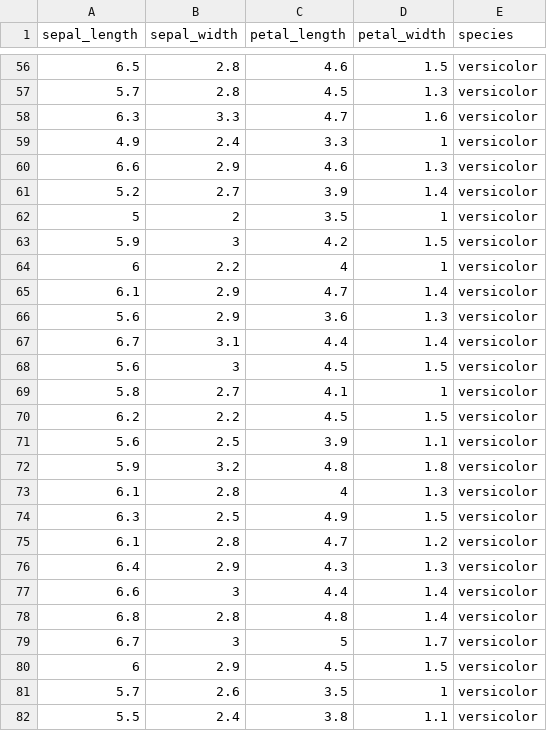
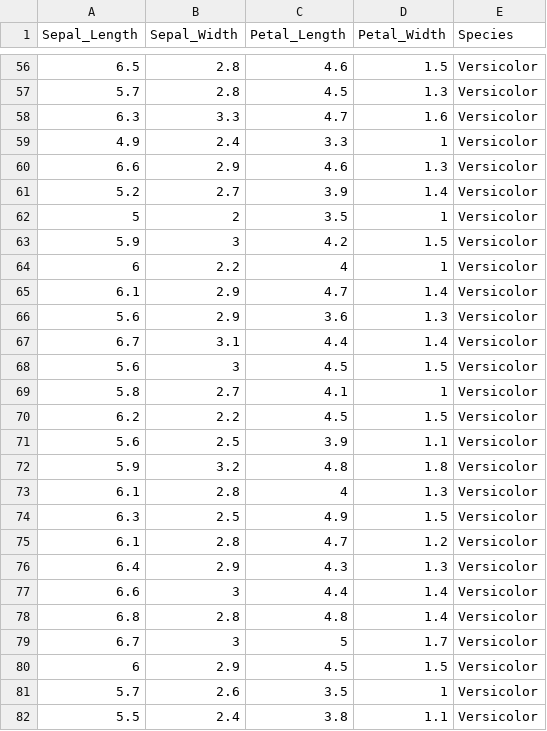
Before and after one commit to Sam-Stuart/Wegan, a CSV file: MetaboAnalyst/src/main/webapp/resources/data/iris.csv, drawn as a sheet; only a part is shown, gaps mark what is left out; the diff covers the shown part only.

```diff
--- a/MetaboAnalyst/src/main/webapp/resources/data/iris.csv
+++ b/MetaboAnalyst/src/main/webapp/resources/data/iris.csv
@@ -1 +1 @@
-sepal_length,sepal_width,petal_length,petal_width,species
+Sepal_Length,Sepal_Width,Petal_Length,Petal_Width,Species
@@ -56,27 +56,27 @@ sepal_length,sepal_width,petal_length,petal_width,species
-6.5,2.8,4.6,1.5,versicolor
-5.7,2.8,4.5,1.3,versicolor
-6.3,3.3,4.7,1.6,versicolor
-4.9,2.4,3.3,1,versicolor
-6.6,2.9,4.6,1.3,versicolor
-5.2,2.7,3.9,1.4,versicolor
-5,2,3.5,1,versicolor
-5.9,3,4.2,1.5,versicolor
-6,2.2,4,1,versicolor
-6.1,2.9,4.7,1.4,versicolor
-5.6,2.9,3.6,1.3,versicolor
-6.7,3.1,4.4,1.4,versicolor
-5.6,3,4.5,1.5,versicolor
-5.8,2.7,4.1,1,versicolor
-6.2,2.2,4.5,1.5,versicolor
-5.6,2.5,3.9,1.1,versicolor
-5.9,3.2,4.8,1.8,versicolor
-6.1,2.8,4,1.3,versicolor
-6.3,2.5,4.9,1.5,versicolor
-6.1,2.8,4.7,1.2,versicolor
-6.4,2.9,4.3,1.3,versicolor
-6.6,3,4.4,1.4,versicolor
-6.8,2.8,4.8,1.4,versicolor
-6.7,3,5,1.7,versicolor
-6,2.9,4.5,1.5,versicolor
-5.7,2.6,3.5,1,versicolor
-5.5,2.4,3.8,1.1,versicolor
+6.5,2.8,4.6,1.5,Versicolor
+5.7,2.8,4.5,1.3,Versicolor
+6.3,3.3,4.7,1.6,Versicolor
+4.9,2.4,3.3,1,Versicolor
+6.6,2.9,4.6,1.3,Versicolor
+5.2,2.7,3.9,1.4,Versicolor
+5,2,3.5,1,Versicolor
+5.9,3,4.2,1.5,Versicolor
+6,2.2,4,1,Versicolor
+6.1,2.9,4.7,1.4,Versicolor
+5.6,2.9,3.6,1.3,Versicolor
+6.7,3.1,4.4,1.4,Versicolor
+5.6,3,4.5,1.5,Versicolor
+5.8,2.7,4.1,1,Versicolor
+6.2,2.2,4.5,1.5,Versicolor
+5.6,2.5,3.9,1.1,Versicolor
+5.9,3.2,4.8,1.8,Versicolor
+6.1,2.8,4,1.3,Versicolor
+6.3,2.5,4.9,1.5,Versicolor
+6.1,2.8,4.7,1.2,Versicolor
+6.4,2.9,4.3,1.3,Versicolor
+6.6,3,4.4,1.4,Versicolor
+6.8,2.8,4.8,1.4,Versicolor
+6.7,3,5,1.7,Versicolor
+6,2.9,4.5,1.5,Versicolor
+5.7,2.6,3.5,1,Versicolor
+5.5,2.4,3.8,1.1,Versicolor
```
Also changed, not shown: 123 edited cells elsewhere in this file, MetaboAnalyst/src/main/webapp/resources/data/ENV_pitlatrine.csv, MetaboAnalyst/src/main/webapp/resources/data/dune_env.csv, 19 other files.
